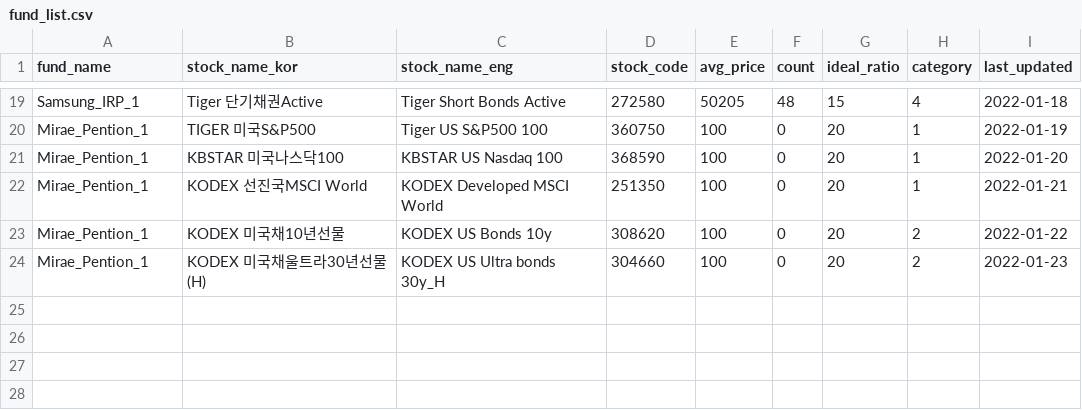
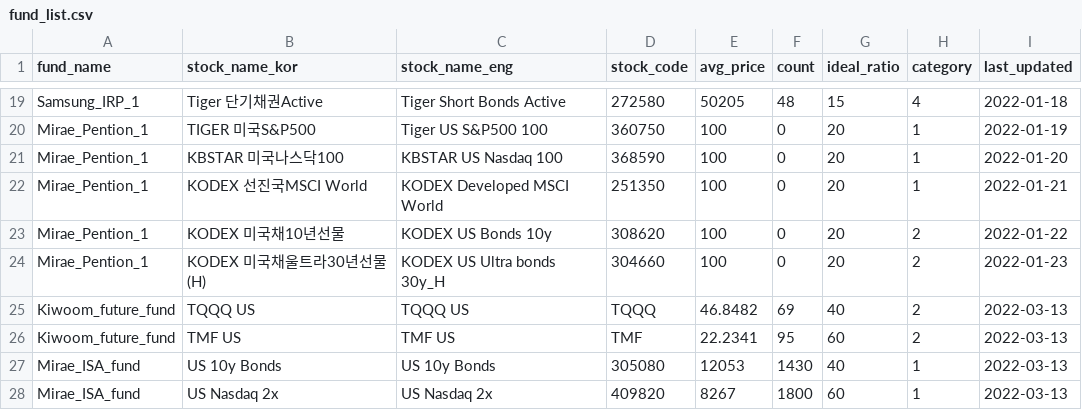
Before and after one commit to HarryKBD/invest_app, a CSV file: fund_list.csv, drawn as a sheet; only a part is shown, gaps mark what is left out.

```diff
--- a/fund_list.csv
+++ b/fund_list.csv
@@ -24 +24,5 @@ Mirae_Pention_1,KODEX 미국채10년선물,KODEX US Bonds 10y,308620,100,0,20,2,
 Mirae_Pention_1,KODEX 미국채울트라30년선물(H),KODEX US Ultra bonds 30y_H,304660,100,0,20,2,2022-01-23
+Kiwoom_future_fund,TQQQ US,TQQQ US,TQQQ,46.8482,69,40,2,2022-03-13
+Kiwoom_future_fund,TMF  US,TMF  US,TMF,22.2341,95,60,2,2022-03-13
+Mirae_ISA_fund,US 10y Bonds,US 10y Bonds,305080,12053,1430,40,1,2022-03-13
+Mirae_ISA_fund,US Nasdaq 2x,US Nasdaq 2x,409820,8267,1800,60,1,2022-03-13
```
Also changed, not shown: 6 other files.
